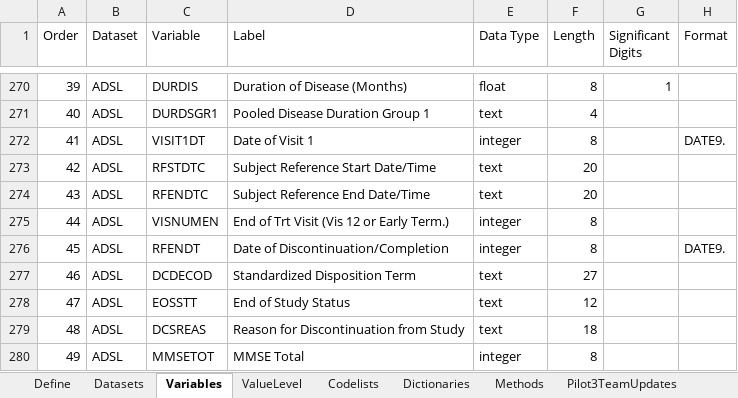
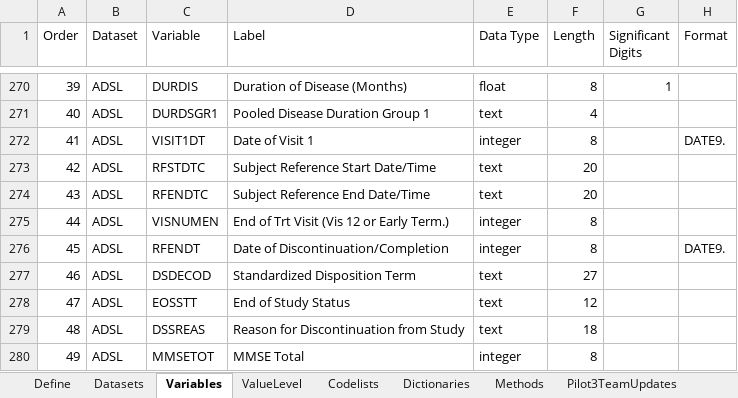
Before and after one commit to LucasFinney/ClinicalExercise, an Excel workbook: metadata/specs.xlsx, sheet Variables, drawn as a sheet; only a part is shown, gaps mark what is left out; values as stored, in another font and other column widths than the file's, no cell formats; the diff names each change by its address in the sheet, - before the commit and + after, or states it on an @@ line.

```diff
--- a/metadata/specs.xlsx (sheet Variables)
+++ b/metadata/specs.xlsx (sheet Variables)
-C277 (Variable): DCDECOD
+C277 (Variable): DSDECOD
-C279 (Variable): DCSREAS
+C279 (Variable): DSSREAS
```
Also changed, not shown: sheet Methods, cell formats, metadata/specs (1).xlsx, 4 other files.
